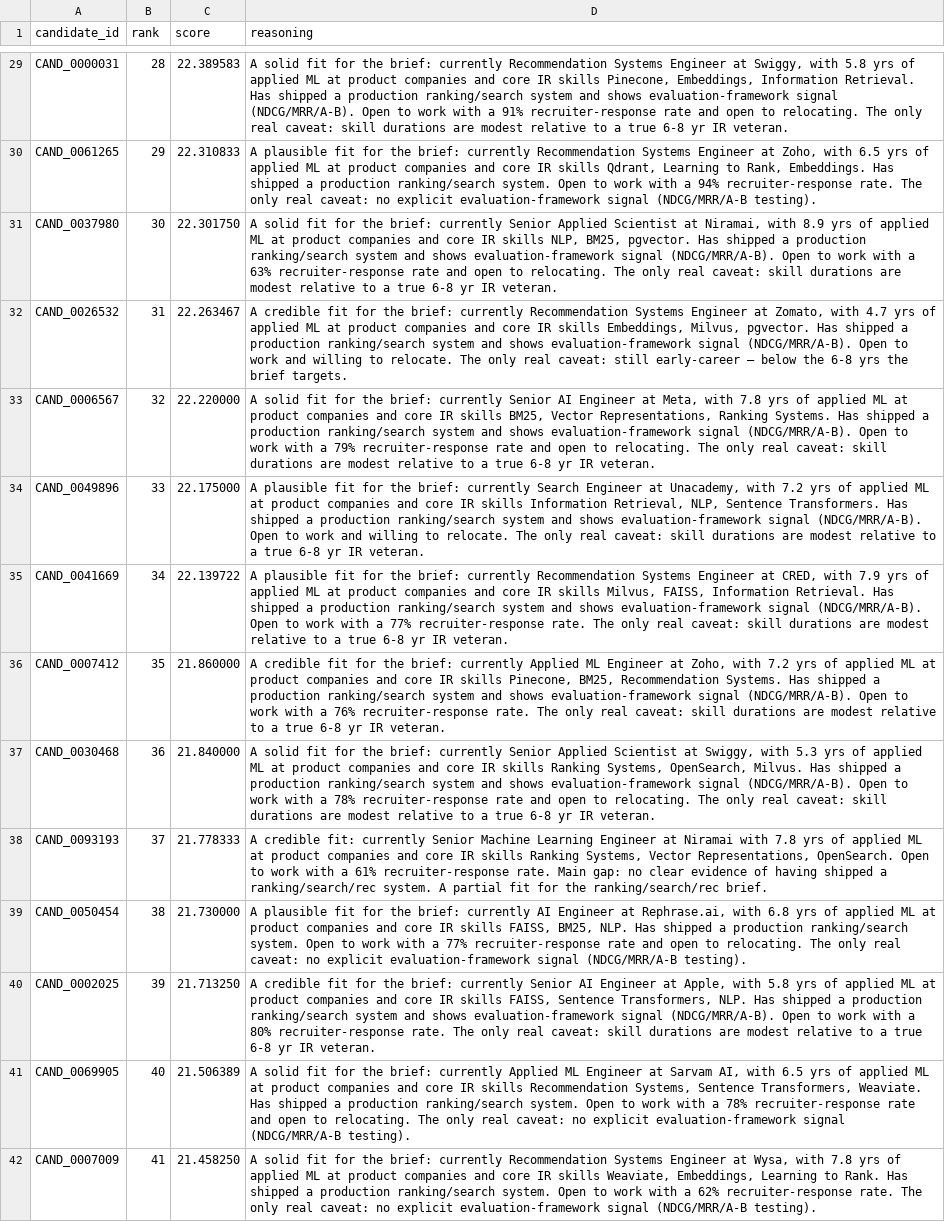
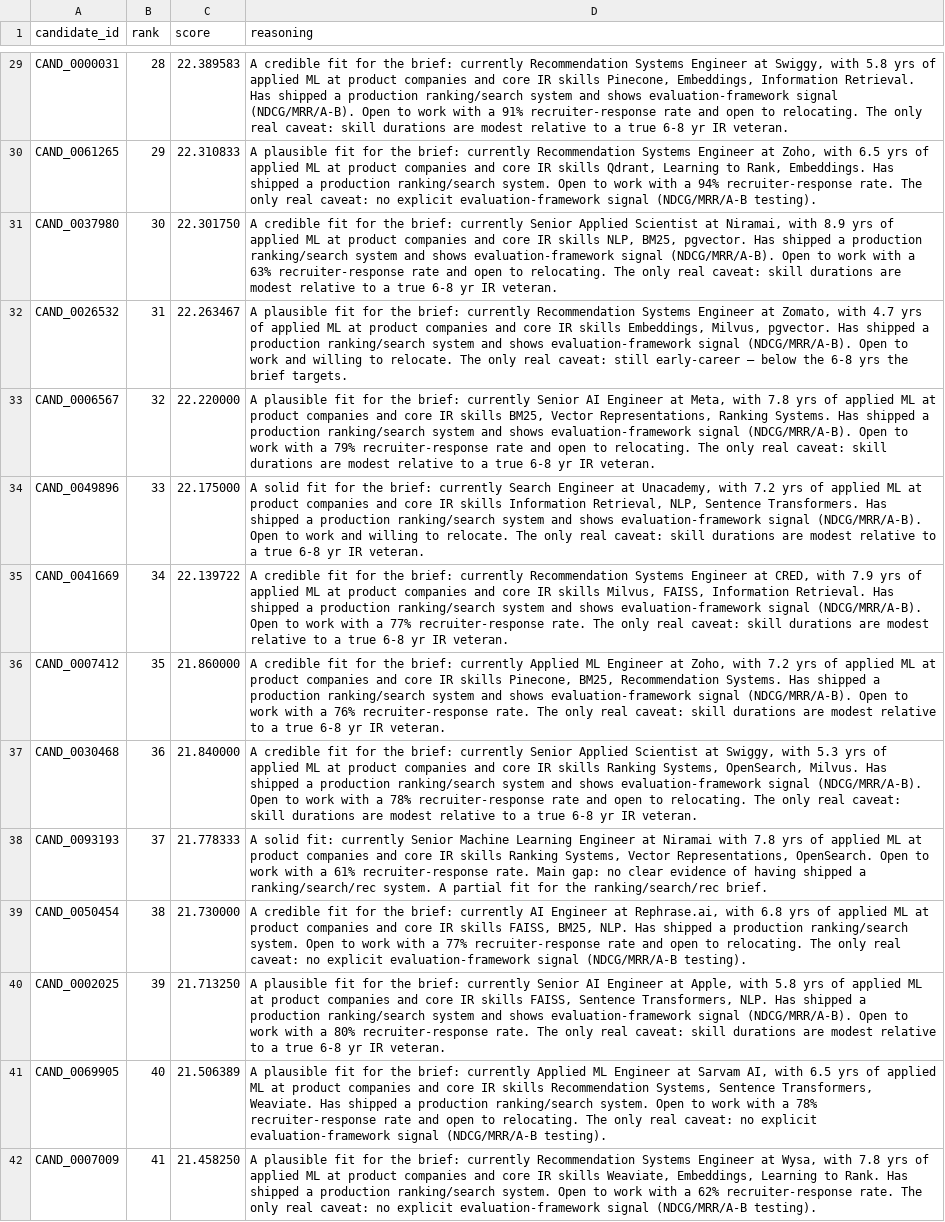
Before and after one commit to PranjalSri108/India.runs_submission_Pranjal, a CSV file: submission.csv, drawn as a sheet; only a part is shown, gaps mark what is left out; the diff covers the shown part only; the diff names each change by its address in the sheet, - before the commit and + after, or states it on an @@ line.

```diff
--- a/submission.csv
+++ b/submission.csv
-D29 (reasoning): A solid fit for…
+D29 (reasoning): A credible fit for…
-D31 (reasoning): A solid fit for…
+D31 (reasoning): A credible fit for…
-D32 (reasoning): A credible fit for…
+D32 (reasoning): A plausible fit for…
-D33 (reasoning): A solid fit for…
+D33 (reasoning): A plausible fit for…
-D34 (reasoning): A plausible fit for…
+D34 (reasoning): A solid fit for…
-D35 (reasoning): A plausible fit for…
+D35 (reasoning): A credible fit for…
-D37 (reasoning): A solid fit for…
+D37 (reasoning): A credible fit for…
-D38 (reasoning): A credible fit: currently…
+D38 (reasoning): A solid fit: currently…
-D39 (reasoning): A plausible fit for…
+D39 (reasoning): A credible fit for…
-D40 (reasoning): A credible fit for…
+D40 (reasoning): A plausible fit for…
-D41 (reasoning): A solid fit for…
+D41 (reasoning): A plausible fit for…
-D42 (reasoning): A solid fit for…
+D42 (reasoning): A plausible fit for…
```
Also changed, not shown: 61 edited cells elsewhere in this file, 10 other files.
